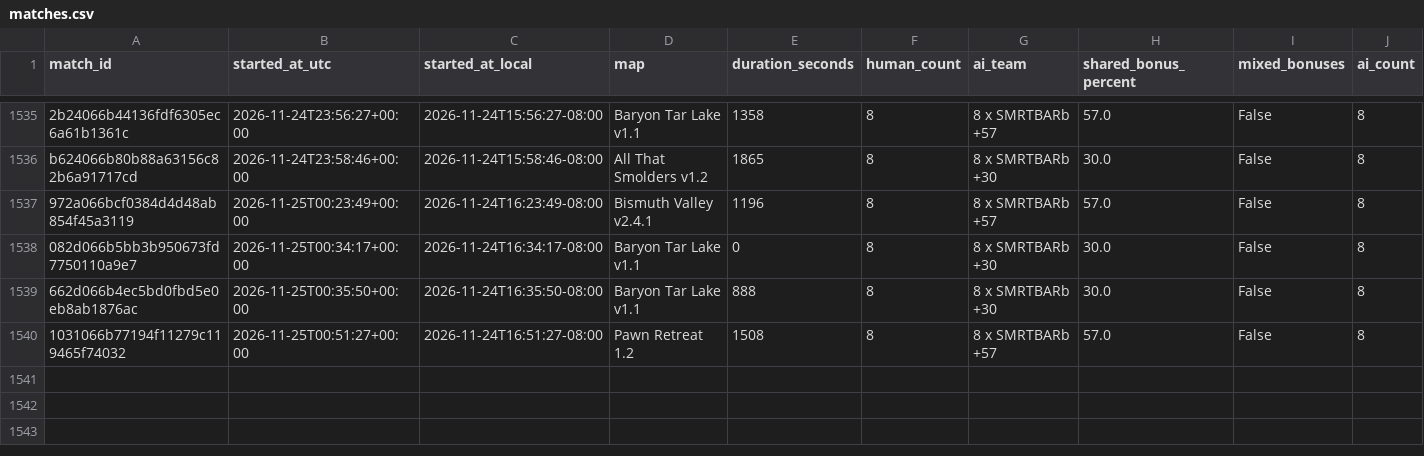
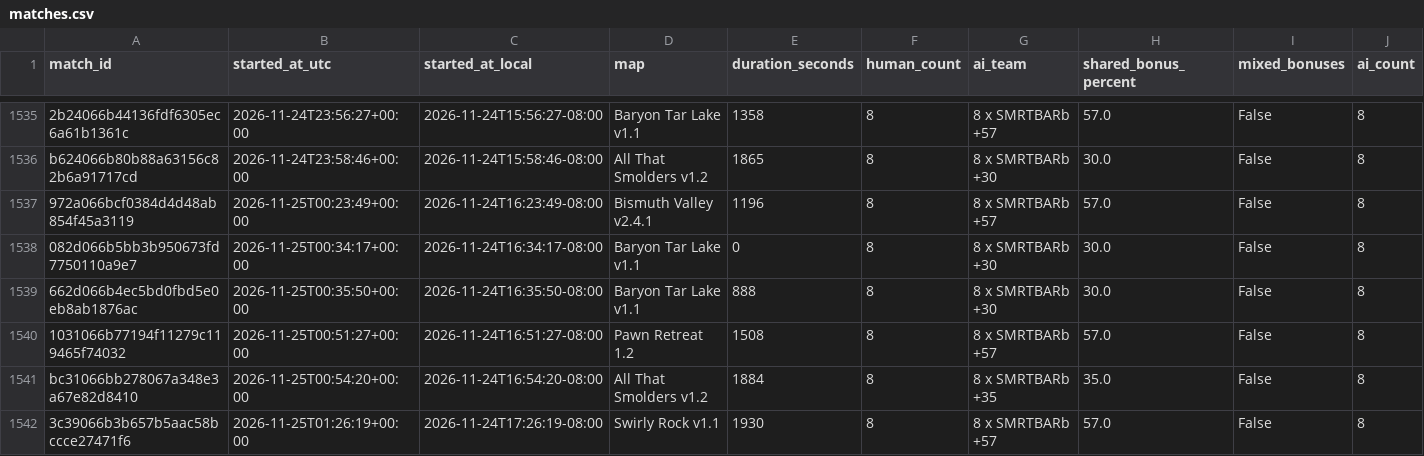
Before and after one commit to Barscrewl/BarbOS, a CSV file: public/fixed_seed/matches.csv, drawn as a sheet; only a part is shown, gaps mark what is left out; rows hold the shown columns only; the diff names each change by its address in the sheet, - before the commit and + after, or states it on an @@ line.

```diff
--- a/public/fixed_seed/matches.csv
+++ b/public/fixed_seed/matches.csv
+row 1541: bc31066bb278067a348e3a67e82d8410 | 2026-11-25T00:54:20+00:00 | 2026-11-24T16:54:20-08:00 | All That Smolders v1.2 | 1884 | 8 | 8 x SMRTBARb +35 | 35.0 | False | 8
+row 1542: 3c39066b3b657b5aac58bccce27471f6 | 2026-11-25T01:26:19+00:00 | 2026-11-24T17:26:19-08:00 | Swirly Rock v1.1 | 1930 | 8 | 8 x SMRTBARb +57 | 57.0 | False | 8
```
Also changed, not shown: data/matches_index.csv, public/fixed_seed/ratings_over_15_games.csv, 15 other files.
